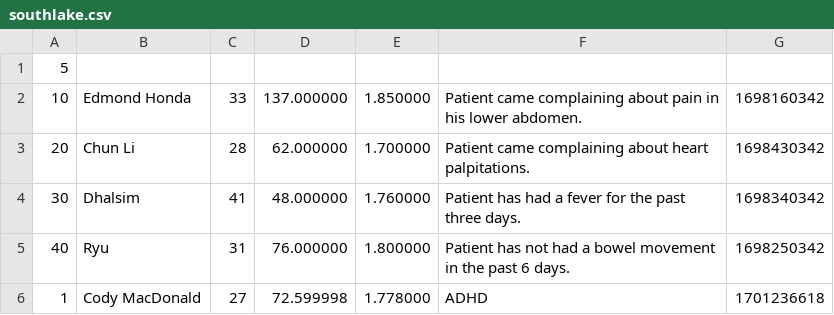
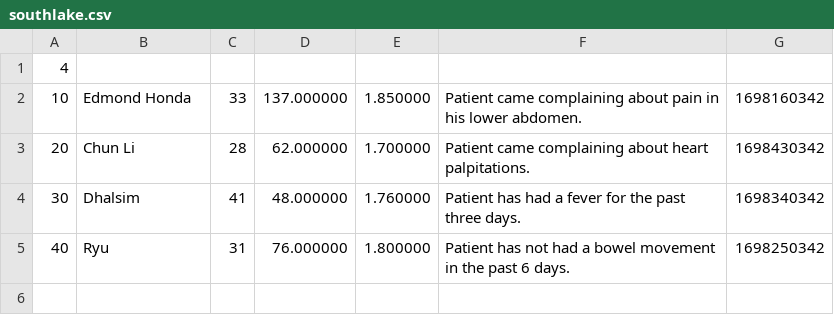
Before and after one commit to CodyMacMLE/BTP100-Final-Project, a CSV file: cmake-build-debug/southlake.csv, drawn as a sheet.

```diff
--- a/cmake-build-debug/southlake.csv
+++ b/cmake-build-debug/southlake.csv
@@ -1,2 +1,2 @@
-5
+4
 10,Edmond Honda,33,137.000000,1.850000,Patient came complaining about pain in his lower abdomen.,1698160342
@@ -5,2 +5 @@
 40,Ryu,31,76.000000,1.800000,Patient has not had a bowel movement in the past 6 days.,1698250342
-1,Cody MacDonald,27,72.599998,1.778000,ADHD,1701236618
```
Also changed, not shown: 6 other files.
